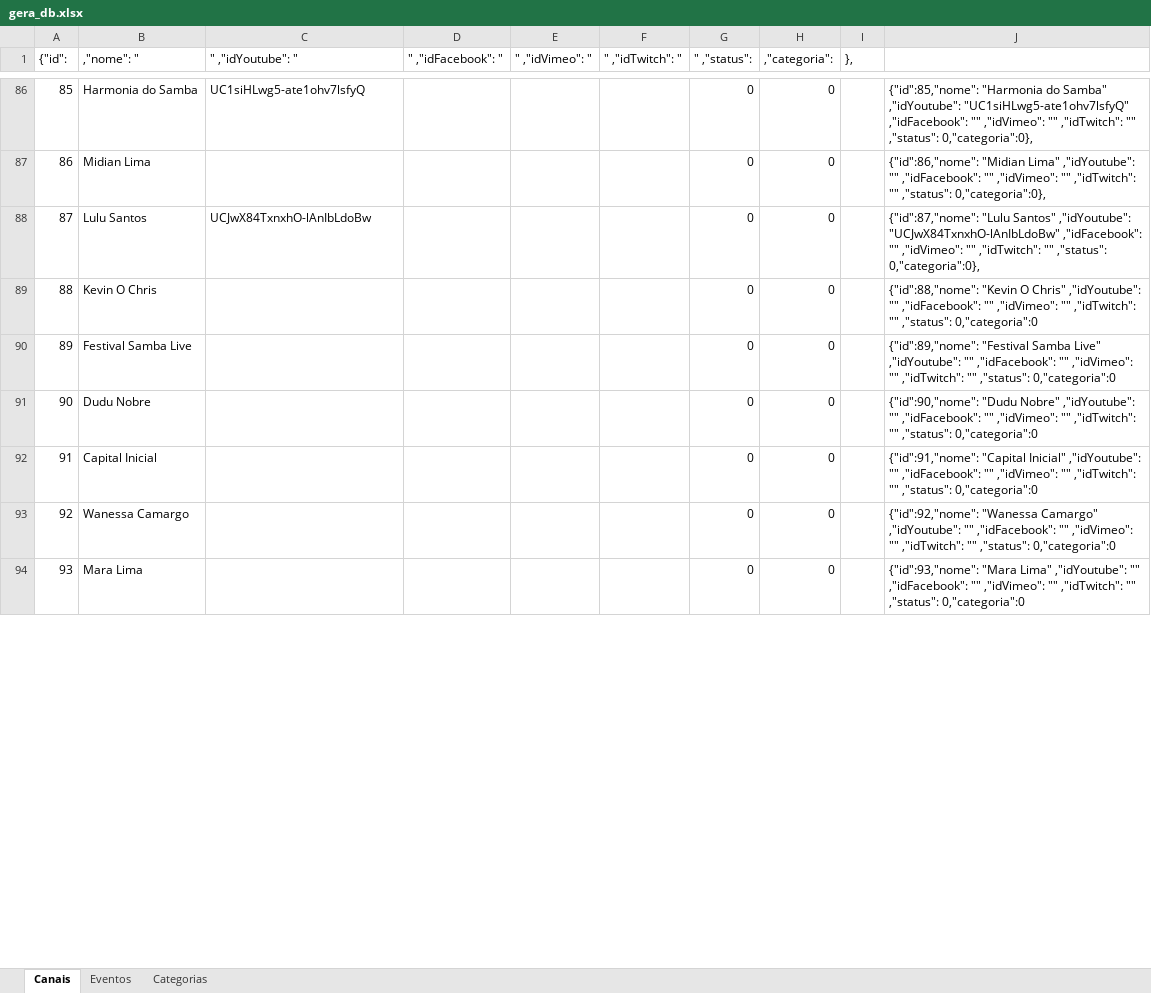
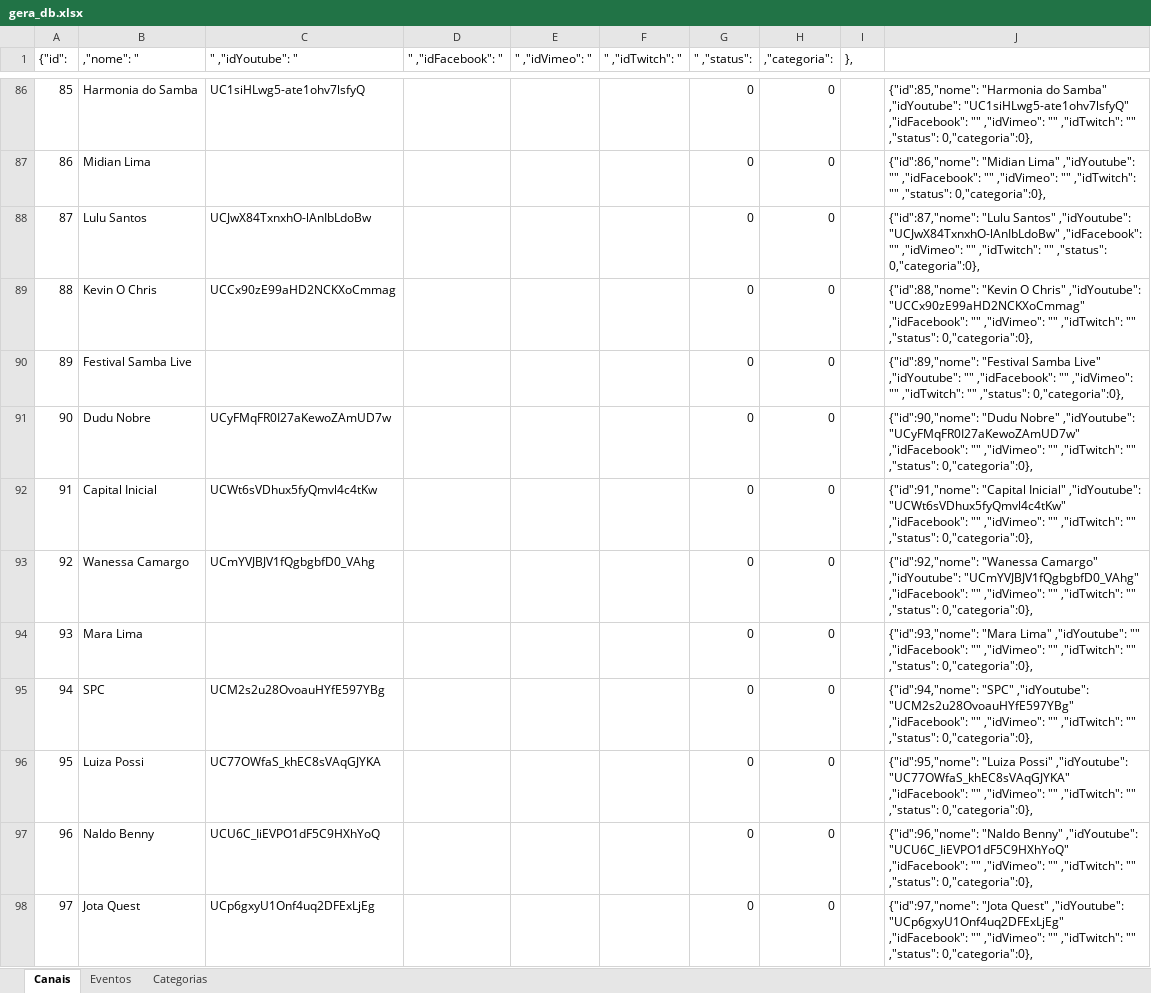
Before and after one commit to dedovick/livestuff, an Excel workbook: app/gera_db.xlsx, sheet Canais, drawn as a sheet; only a part is shown, gaps mark what is left out; values as stored, in another font and other column widths than the file's, no borders; the diff covers the shown part only; the diff names each change by its address in the sheet, - before the commit and + after, or states it on an @@ line.

```diff
--- a/app/gera_db.xlsx (sheet Canais)
+++ b/app/gera_db.xlsx (sheet Canais)
-C89 (" ,"idYoutube": "): (empty)
+C89 (" ,"idYoutube": "): UCCx90zE99aHD2NCKXoCmmag
-J89: …Chris" ,"idYoutube": "" ,"idFacebook": "" ,"idVimeo": "" ,"idTwitch": "" ,"status": 0,"categoria":0
+J89: …Chris" ,"idYoutube": "UCCx90zE99aHD2NCKXoCmmag" ,"idFacebook": "" ,"idVimeo": "" ,"idTwitch": "" ,"status": 0,"categoria":0},
-J90: …"" ,"status": 0,"categoria":0
+J90: …"" ,"status": 0,"categoria":0},
-C91 (" ,"idYoutube": "): (empty)
+C91 (" ,"idYoutube": "): UCyFMqFR0I27aKewoZAmUD7w
-J91: …Nobre" ,"idYoutube": "" ,"idFacebook": "" ,"idVimeo": "" ,"idTwitch": "" ,"status": 0,"categoria":0
+J91: …Nobre" ,"idYoutube": "UCyFMqFR0I27aKewoZAmUD7w" ,"idFacebook": "" ,"idVimeo": "" ,"idTwitch": "" ,"status": 0,"categoria":0},
-C92 (" ,"idYoutube": "): (empty)
+C92 (" ,"idYoutube": "): UCWt6sVDhux5fyQmvl4c4tKw
-J92: …Inicial" ,"idYoutube": "" ,"idFacebook": "" ,"idVimeo": "" ,"idTwitch": "" ,"status": 0,"categoria":0
+J92: …Inicial" ,"idYoutube": "UCWt6sVDhux5fyQmvl4c4tKw" ,"idFacebook": "" ,"idVimeo": "" ,"idTwitch": "" ,"status": 0,"categoria":0},
-C93 (" ,"idYoutube": "): (empty)
+C93 (" ,"idYoutube": "): UCmYVJBJV1fQgbgbfD0_VAhg
-J93: …Camargo" ,"idYoutube": "" ,"idFacebook": "" ,"idVimeo": "" ,"idTwitch": "" ,"status": 0,"categoria":0
+J93: …Camargo" ,"idYoutube": "UCmYVJBJV1fQgbgbfD0_VAhg" ,"idFacebook": "" ,"idVimeo": "" ,"idTwitch": "" ,"status": 0,"categoria":0},
-J94: …"" ,"status": 0,"categoria":0
+J94: …"" ,"status": 0,"categoria":0},
+row 95: 94 | SPC | UCM2s2u28OvoauHYfE597YBg |  |  |  | 0 | 0 |  | {"id":94,"nome": "SPC" ,"idYoutube": "UCM2s2u28OvoauHYfE597YBg" ,"idFacebook": "" ,"idVimeo": "" ,"idTwitch": "" ,"status": 0,"categoria":0},
+row 96: 95 | Luiza Possi | UC77OWfaS_khEC8sVAqGJYKA |  |  |  | 0 | 0 |  | {"id":95,"nome": "Luiza Possi" ,"idYoutube": "UC77OWfaS_khEC8sVAqGJYKA" ,"idFacebook": "" ,"idVimeo": "" ,"idTwitch": "" ,"status": 0,"categoria":0},
+row 97: 96 | Naldo Benny | UCU6C_IiEVPO1dF5C9HXhYoQ |  |  |  | 0 | 0 |  | {"id":96,"nome": "Naldo Benny" ,"idYoutube": "UCU6C_IiEVPO1dF5C9HXhYoQ" ,"idFacebook": "" ,"idVimeo": "" ,"idTwitch": "" ,"status": 0,"categoria":0},
+row 98: 97 | Jota Quest | UCp6gxyU1Onf4uq2DFExLjEg |  |  |  | 0 | 0 |  | {"id":97,"nome": "Jota Quest" ,"idYoutube": "UCp6gxyU1Onf4uq2DFExLjEg" ,"idFacebook": "" ,"idVimeo": "" ,"idTwitch": "" ,"status": 0,"categoria":0},
```
Also changed, not shown: 242 added rows, 16 edited cells and row numbers in column A elsewhere in this sheet, sheet Eventos, formulas that keep their value, 2 other files.
